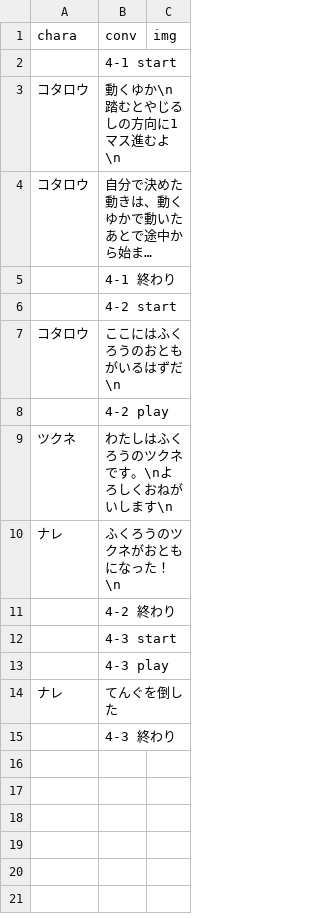
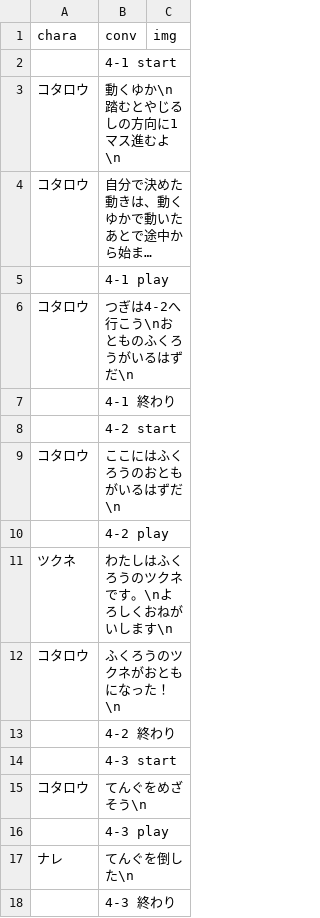
Before and after one commit to inouelab-waseda/unilab2023Net4.8, a CSV file: bin/Debug/わせ忍4章.csv, drawn as a sheet; long unchanged cells end in …; addresses are those after the commit; the diff names each change by its address in the sheet, - before the commit and + after, or states it on an @@ line.

```diff
--- a/bin/Debug/わせ忍4章.csv
+++ b/bin/Debug/わせ忍4章.csv
+row 5:  | 4-1 play
+row 6: コタロウ | つぎは4-2へ行こう\nおとものふくろうがいるはずだ\n
-A12 (chara): ナレ
+A12 (chara): コタロウ
+row 15: コタロウ | てんぐをめざそう\n
-B17 (conv): てんぐを倒した
+B17 (conv): てんぐを倒した\n
```
Also changed, not shown: bin/Debug/hint.csv, bin/Debug/わせ忍1章.csv, 8 other files.
